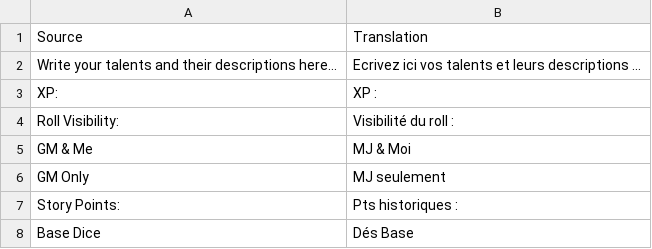
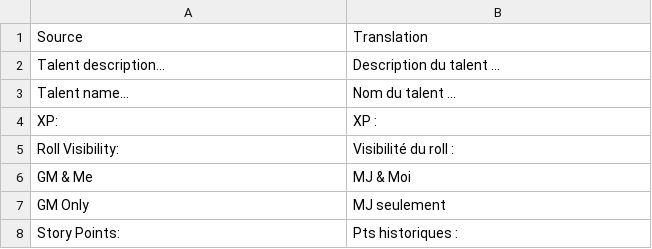
Before and after one commit to Stefouch/LetsRole-systems, a CSV file: ALIEN RPG/translations/system-fr.csv (was translations/system-fr.csv), drawn as a sheet; only a part is shown; the shorter side is filled out with more unchanged rows; removed rows and columns are numbered as before the commit, all else as after; the diff names each change by its address in the sheet, - before the commit and + after, or states it on an @@ line.

```diff
--- a/translations/system-fr.csv
+++ b/ALIEN RPG/translations/system-fr.csv
-row 2: Write your talents and their descriptions here... | Ecrivez ici vos talents et leurs descriptions ...
+row 2: Talent description... | Description du talent ...
+row 3: Talent name... | Nom du talent ...
```
Also changed, not shown: 1 other file.
